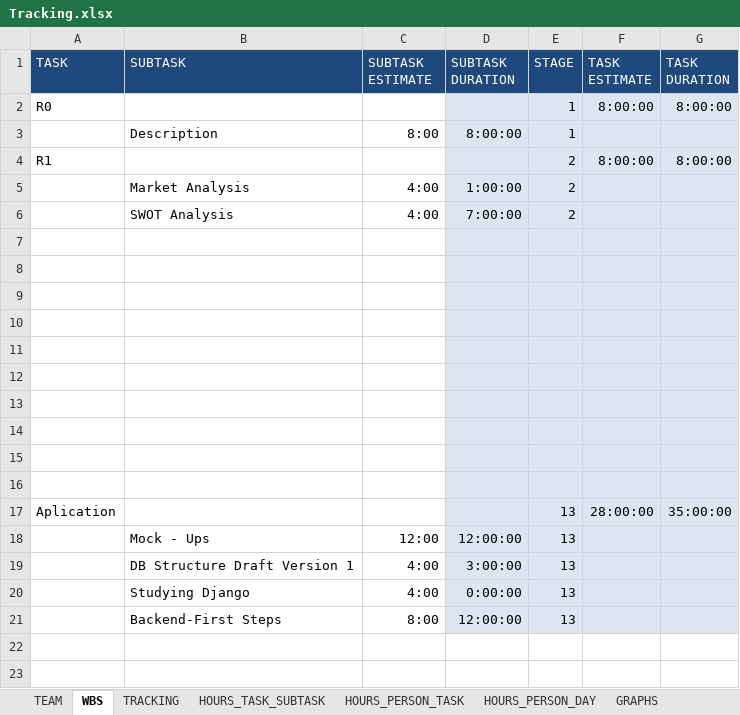
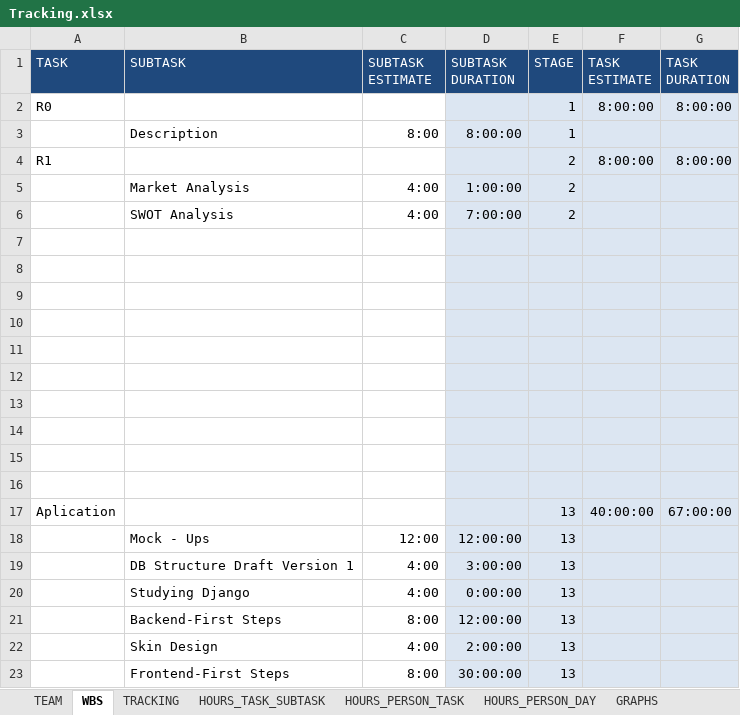
Before and after one commit to Ballingo/Drafts-Ballingo, an Excel workbook: Tracking.xlsx, sheet WBS, drawn as a sheet; values as stored, in another font and other column widths than the file's, no borders; the diff names each change by its address in the sheet, - before the commit and + after, or states it on an @@ line.

```diff
--- a/Tracking.xlsx (sheet WBS)
+++ b/Tracking.xlsx (sheet WBS)
-F17 (TASK ESTIMATE): 28:00:00
+F17 (TASK ESTIMATE): 40:00:00
-G17 (TASK DURATION): 35:00:00
+G17 (TASK DURATION): 67:00:00
+row 22:  | Skin Design | 4:00 | 2:00:00 | 13
+row 23:  | Frontend-First Steps | 8:00 | 30:00:00 | 13
```
Also changed, not shown: sheet TRACKING, sheet HOURS_PERSON_DAY, sheet HOURS_PERSON_TASK, sheet HOURS_TASK_SUBTASK, charts or pictures, 1 other file.
